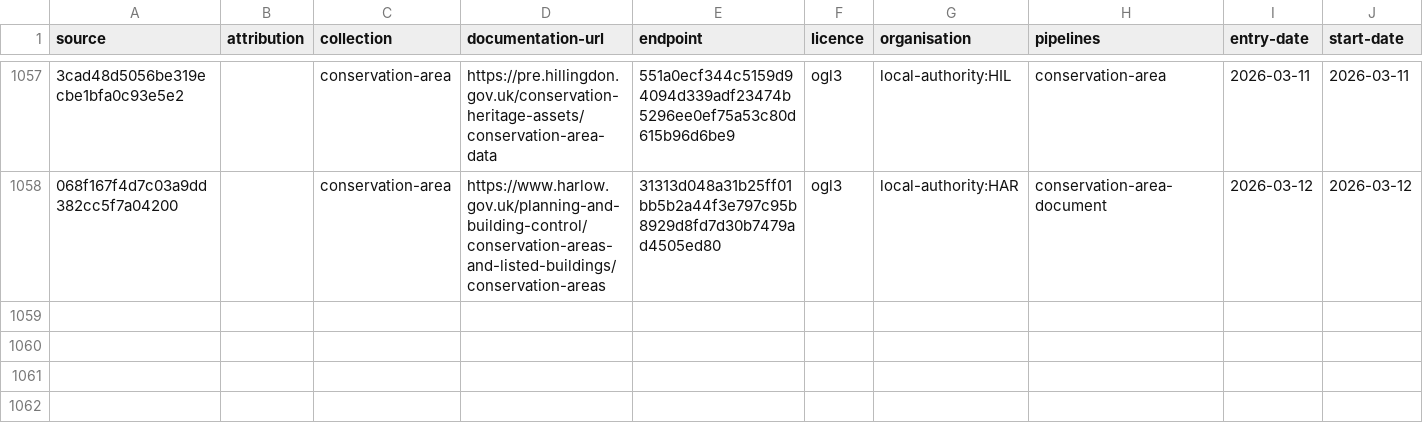
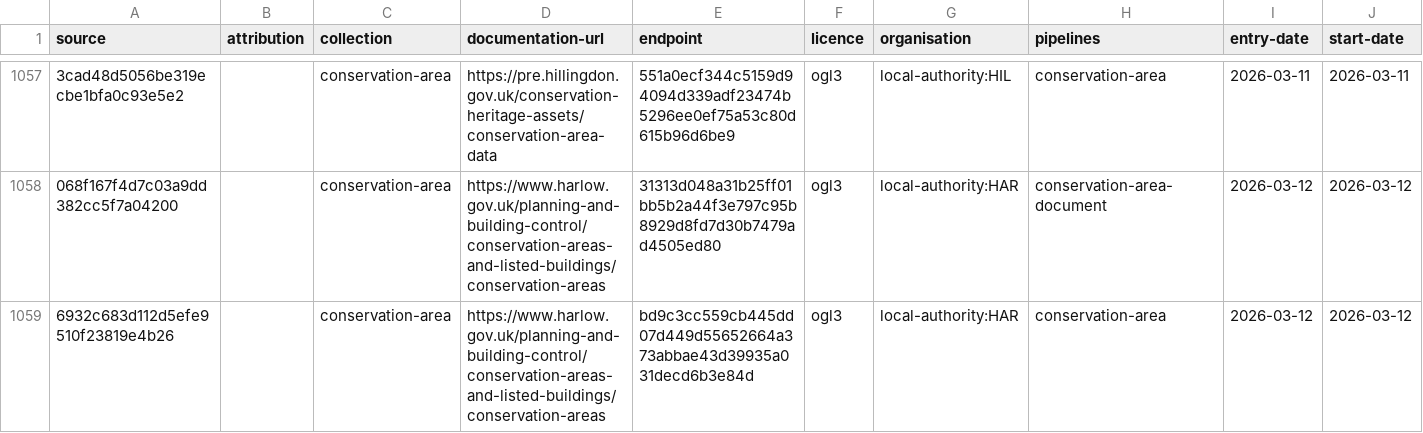
Before and after one commit to digital-land/config, a CSV file: collection/conservation-area/source.csv, drawn as a sheet; only a part is shown, gaps mark what is left out; rows hold the shown columns only; the diff names each change by its address in the sheet, - before the commit and + after, or states it on an @@ line.

Commit message:
add conservation-area local-authority:HAR Vid-Jaokar

```diff
--- a/collection/conservation-area/source.csv
+++ b/collection/conservation-area/source.csv
+row 1059: 6932c683d112d5efe9510f23819e4b26 |  | conservation-area | https://www.harlow.gov.uk/planning-and-building-control/conservation-areas-and-listed-buildings/conservation-areas | bd9c3cc559cb445dd07d449d55652664a373abbae43d39935a031decd6b3e84d | ogl3 | local-authority:HAR | conservation-area | 2026-03-12 | 2026-03-12
```
Also changed, not shown: collection/conservation-area/endpoint.csv, pipeline/conservation-area/entity-organisation.csv, 1 other file.
